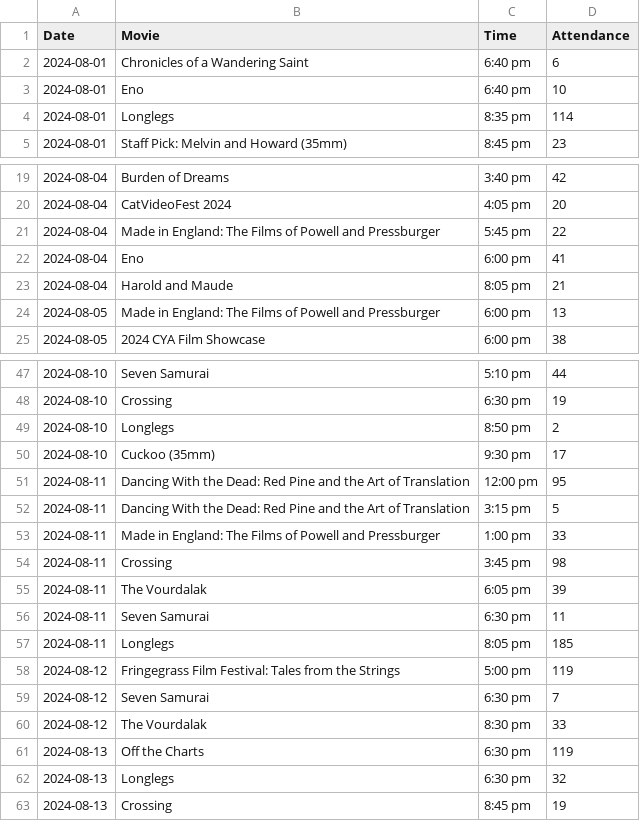
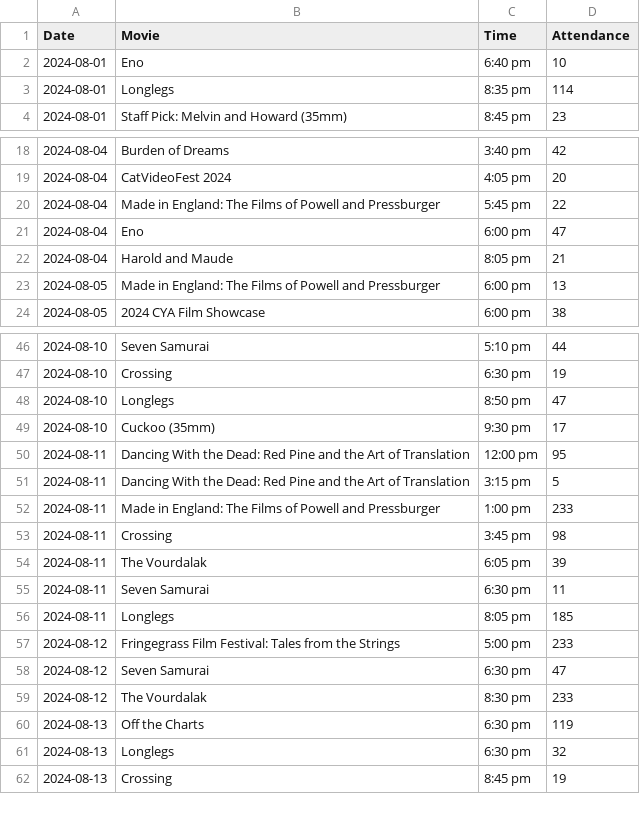
Before and after one commit to WinVector/Examples, a CSV file: versioning_data/Roxie_schedule_as_known_after_August.csv, drawn as a sheet; only a part is shown, gaps mark what is left out.

```diff
--- a/versioning_data/Roxie_schedule_as_known_after_August.csv
+++ b/versioning_data/Roxie_schedule_as_known_after_August.csv
@@ -1,3 +1,2 @@
 "Date","Movie","Time","Attendance"
-2024-08-01,"Chronicles of a Wandering Saint","6:40 pm",6
 2024-08-01,"Eno","6:40 pm",10
@@ -21,3 +20,3 @@
 2024-08-04,"Made in England: The Films of Powell and Pressburger","5:45 pm",22
-2024-08-04,"Eno","6:00 pm",41
+2024-08-04,"Eno","6:00 pm",47
 2024-08-04,"Harold and Maude","8:05 pm",21
@@ -48,3 +47,3 @@
 2024-08-10,"Crossing","6:30 pm",19
-2024-08-10,"Longlegs","8:50 pm",2
+2024-08-10,"Longlegs","8:50 pm",47
 2024-08-10,"Cuckoo (35mm)","9:30 pm",17
@@ -52,3 +51,3 @@
 2024-08-11,"Dancing With the Dead: Red Pine and the Art of Translation","3:15 pm",5
-2024-08-11,"Made in England: The Films of Powell and Pressburger","1:00 pm",33
+2024-08-11,"Made in England: The Films of Powell and Pressburger","1:00 pm",233
 2024-08-11,"Crossing","3:45 pm",98
@@ -57,5 +56,5 @@
 2024-08-11,"Longlegs","8:05 pm",185
-2024-08-12,"Fringegrass Film Festival: Tales from the Strings","5:00 pm",119
-2024-08-12,"Seven Samurai","6:30 pm",7
-2024-08-12,"The Vourdalak","8:30 pm",33
+2024-08-12,"Fringegrass Film Festival: Tales from the Strings","5:00 pm",233
+2024-08-12,"Seven Samurai","6:30 pm",47
+2024-08-12,"The Vourdalak","8:30 pm",233
 2024-08-13,"Off the Charts","6:30 pm",119
```
Also changed, not shown: versioning_data/Roxie_schedule_as_known_before_August.csv, versioning_data/popcorn_sales.csv, 10 other files.
